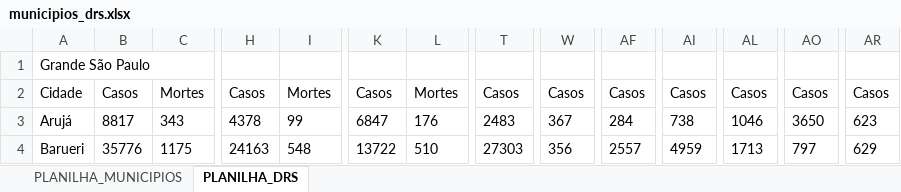
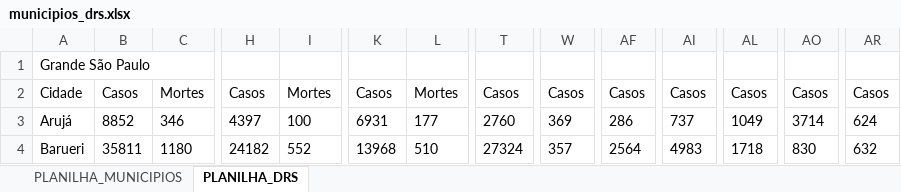
Before and after one commit to Uns0g/relatorio-covid_python, an Excel workbook: municipios_drs.xlsx, sheet PLANILHA_DRS, drawn as a sheet; only a part is shown, gaps mark what is left out; values as stored, in another font and other column widths than the file's, no borders; the diff covers the shown part only; the diff names each change by its address in the sheet, - before the commit and + after, or states it on an @@ line.

```diff
--- a/municipios_drs.xlsx (sheet PLANILHA_DRS)
+++ b/municipios_drs.xlsx (sheet PLANILHA_DRS)
-B3: 8817
+B3: 8852
-C3: 343
+C3: 346
-H3: 4378
+H3: 4397
-I3: 99
+I3: 100
-K3: 6847
+K3: 6931
-L3: 176
+L3: 177
-T3: 2483
+T3: 2760
-W3: 367
+W3: 369
-AF3: 284
+AF3: 286
-AI3: 738
+AI3: 737
-AL3: 1046
+AL3: 1049
-AO3: 3650
+AO3: 3714
-AR3: 623
+AR3: 624
-B4: 35776
+B4: 35811
-C4: 1175
+C4: 1180
-H4: 24163
+H4: 24182
-I4: 548
+I4: 552
-K4: 13722
+K4: 13968
-T4: 27303
+T4: 27324
-W4: 356
+W4: 357
-AF4: 2557
+AF4: 2564
-AI4: 4959
+AI4: 4983
-AL4: 1713
+AL4: 1718
-AO4: 797
+AO4: 830
-AR4: 629
+AR4: 632
```
Also changed, not shown: other rows of this sheet, sheet PLANILHA_MUNICIPIOS, 6 other files.
